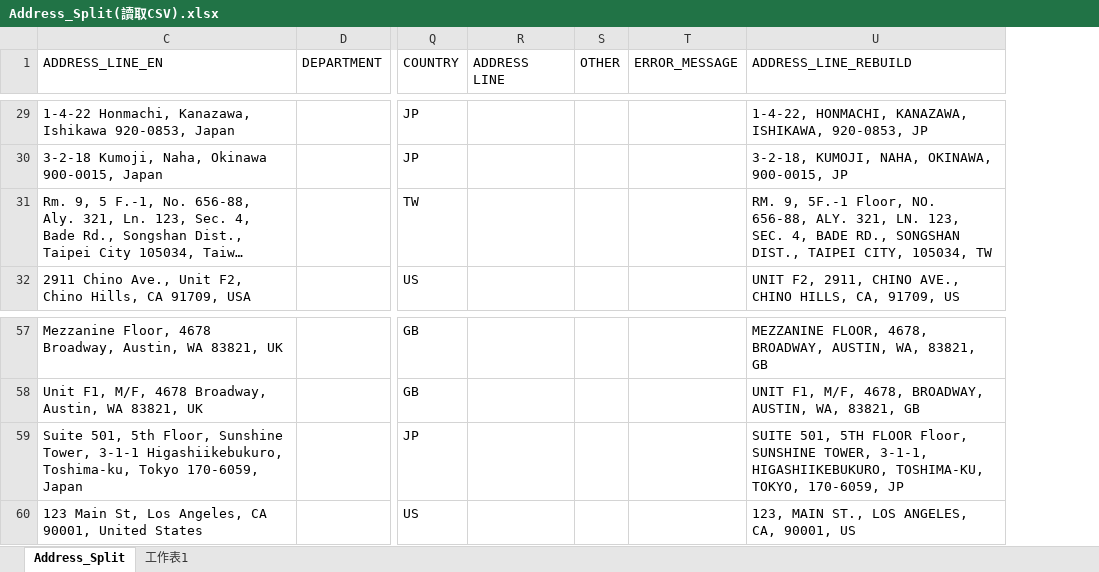
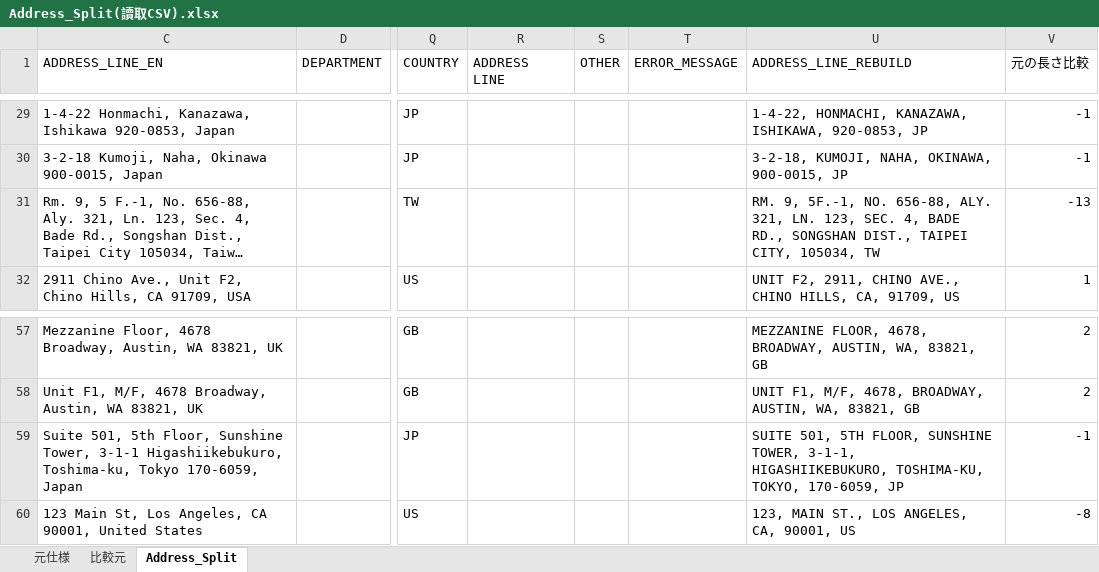
Before and after one commit to kidSysone/COBOL-TEST, an Excel workbook: output/Address_Split(讀取CSV).xlsx, sheet Address_Split, drawn as a sheet; only a part is shown, gaps mark what is left out; long unchanged cells end in …; values as stored, in another font and other column widths than the file's, no borders; conditional formats and table styles not drawn; the diff covers the shown part only; the diff names each change by its address in the sheet, - before the commit and + after, or states it on an @@ line.

Commit message:
追加例外字典/ 追加效能測試(OUTPUT_LOG.csv)/ 錯誤修正(REBUILD等)/ 效能優化/ 更新README

```diff
--- a/output/Address_Split(讀取CSV).xlsx (sheet Address_Split)
+++ b/output/Address_Split(讀取CSV).xlsx (sheet Address_Split)
-sheet tab: 工作表1
+sheet tab: 元仕様
+sheet tab: 比較元
+column V (元の長さ比較), rows 29-32: -1 | -1 | -13 | 1; rows 57-60: 2 | 2 | -1 | -8
-U31 (ADDRESS_LINE_REBUILD): RM. 9, 5F.-1 Floor, NO. 656-88,…
+U31 (ADDRESS_LINE_REBUILD): RM. 9, 5F.-1, NO. 656-88,…
-U59 (ADDRESS_LINE_REBUILD): …501, 5TH FLOOR Floor, SUNSHINE TOWER,…
+U59 (ADDRESS_LINE_REBUILD): …501, 5TH FLOOR, SUNSHINE TOWER,…
```
Also changed, not shown: 45 edited cells elsewhere in this sheet, input/(結構化地址)準備工作.xlsx, 10 other files.
